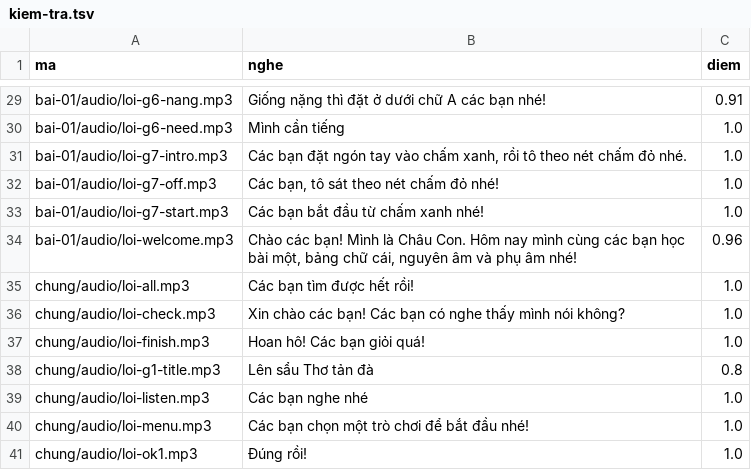
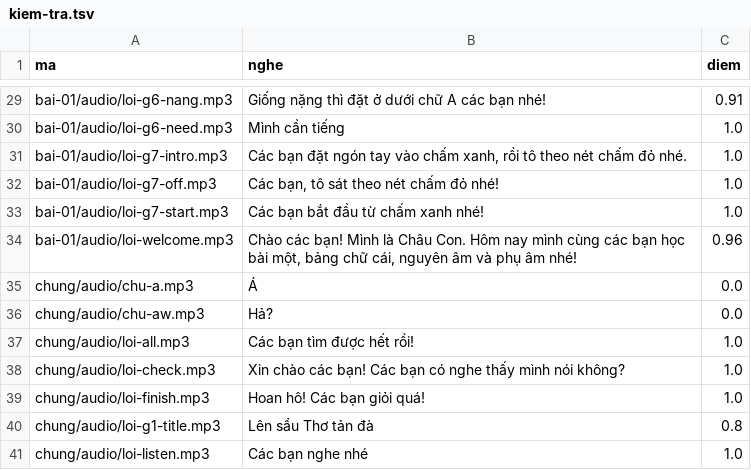
Before and after one commit to CVCEC/truong-tieng-viet, a TSV file: giong-ai/kiem-tra.tsv, drawn as a sheet; only a part is shown, gaps mark what is left out; the shorter side is filled out with more unchanged rows.

```diff
--- a/giong-ai/kiem-tra.tsv
+++ b/giong-ai/kiem-tra.tsv
@@ -34,2 +34,4 @@ bai-01/audio/loi-g7-start.mp3	Các bạn bắt đầu từ chấm xanh nhé!	1.0
 bai-01/audio/loi-welcome.mp3	Chào các bạn! Mình là Châu Con. Hôm nay mình cùng các bạn học bài một, bảng chữ cái, nguyên âm và phụ âm nhé!	0.96
+chung/audio/chu-a.mp3	Á	0.0
+chung/audio/chu-aw.mp3	Hả?	0.0
 chung/audio/loi-all.mp3	Các bạn tìm được hết rồi!	1.0
```
Also changed, not shown: 5 other files.
